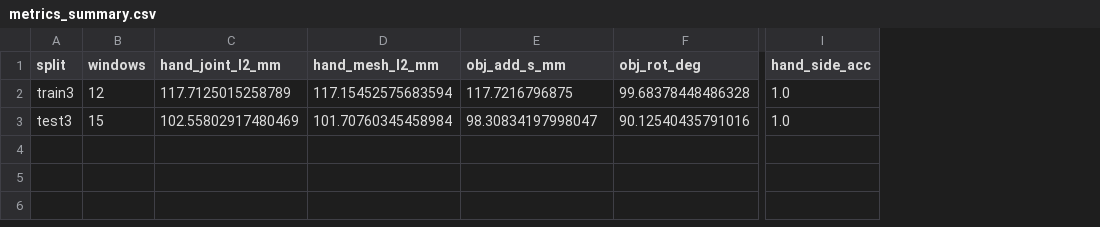
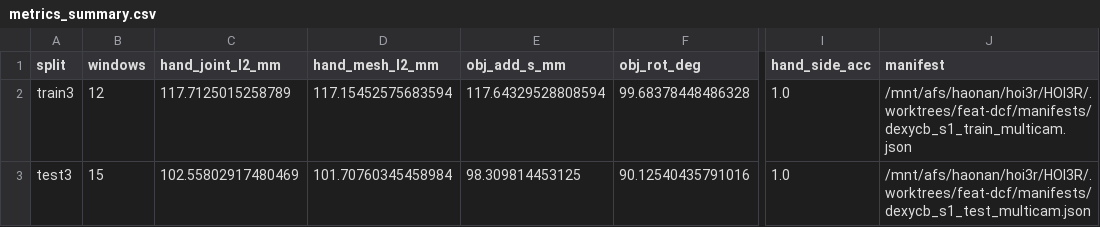
Before and after one commit to haonanhe/HOI3R-project-tracking, a CSV file: updates/2026-05-12-session-summary-wan22-thfm-dense-vs-native4rc-ptnzzh80jf-bs4-step9000-eval-compare/metrics_summary.csv, drawn as a sheet; only a part is shown, gaps mark what is left out; the diff names each change by its address in the sheet, - before the commit and + after, or states it on an @@ line.

Commit message:
session: 2026-05-12 wan22-thfm-dense-vs-native4rc-ptnzzh80jf-bs4-step9000-eval-compare

```diff
--- a/updates/2026-05-12-session-summary-wan22-thfm-dense-vs-native4rc-ptnzzh80jf-bs4-step9000-eval-compare/metrics_summary.csv
+++ b/updates/2026-05-12-session-summary-wan22-thfm-dense-vs-native4rc-ptnzzh80jf-bs4-step9000-eval-compare/metrics_summary.csv
+column J (manifest), rows 2-3: /mnt/afs/haonan/hoi3r/HOI3R/.worktrees/feat-dcf/manifests/dexycb_s1_train_multicam.json | /mnt/afs/haonan/hoi3r/HOI3R/.worktrees/feat-dcf/manifests/dexycb_s1_test_multicam.json
-E2 (obj_add_s_mm): 117.7216796875
+E2 (obj_add_s_mm): 117.64329528808594
-E3 (obj_add_s_mm): 98.30834197998047
+E3 (obj_add_s_mm): 98.309814453125
```
Also changed, not shown: 5 other files.
